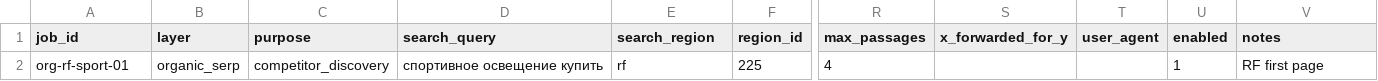
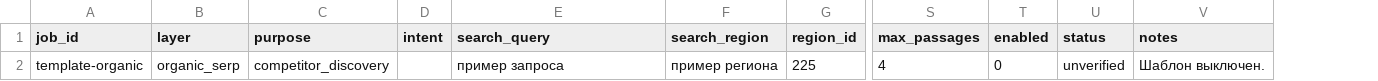
Before and after one commit to nebelov/yandex-direct-for-all, a TSV file: plugins/yandex-direct-for-all/skills/yandex-direct-client-lifecycle/templates/serp-job-template.tsv, drawn as a sheet; only a part is shown, gaps mark what is left out; removed rows and columns are numbered as before the commit, all else as after; the diff names each change by its address in the sheet, - before the commit and + after, or states it on an @@ line.

```diff
--- a/plugins/yandex-direct-for-all/skills/yandex-direct-client-lifecycle/templates/serp-job-template.tsv
+++ b/plugins/yandex-direct-for-all/skills/yandex-direct-client-lifecycle/templates/serp-job-template.tsv
+column D (intent), empty
-column S (x_forwarded_for_y), empty
-column T (user_agent), empty
+column U (status), row 2: unverified
-A2 (job_id): org-rf-sport-01
+A2 (job_id): template-organic
-E2 (search_query): спортивное освещение купить
+E2 (search_query): пример запроса
-F2 (search_region): rf
+F2 (search_region): пример региона
-T2 (enabled): 1
+T2 (enabled): 0
-V2 (notes): RF first page
+V2 (notes): Шаблон выключен.
```
Also changed, not shown: plugins/yandex-direct-for-all/skills/yandex-direct-client-lifecycle/templates/wordstat-masks-wave1-template.tsv, plugins/yandex-direct-for-all/skills/yandex-performance-ops/templates/routing_map.example.tsv, 23 other files.
